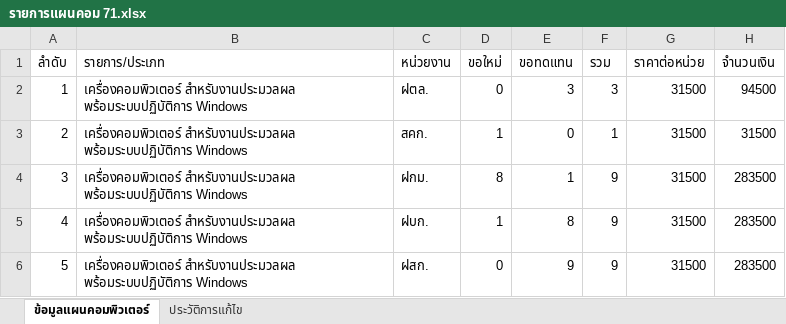
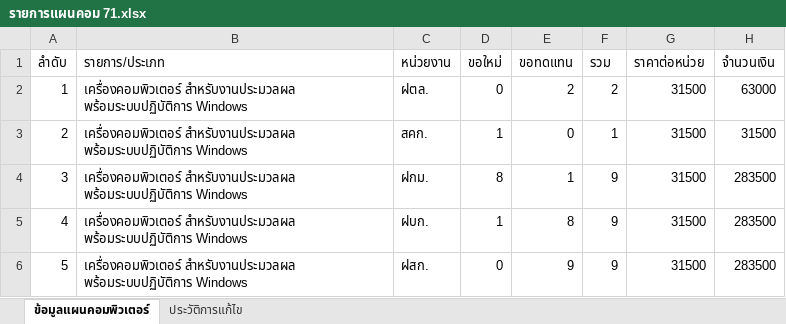
Before and after one commit to 67018121-del/app-plan71, an Excel workbook: รายการแผนคอม 71.xlsx, sheet ข้อมูลแผนคอมพิวเตอร์, drawn as a sheet; only a part is shown; values as stored, in another font and other column widths than the file's, no borders; the diff names each change by its address in the sheet, - before the commit and + after, or states it on an @@ line.

```diff
--- a/รายการแผนคอม 71.xlsx (sheet ข้อมูลแผนคอมพิวเตอร์)
+++ b/รายการแผนคอม 71.xlsx (sheet ข้อมูลแผนคอมพิวเตอร์)
-E2 (ขอทดแทน): 3
+E2 (ขอทดแทน): 2
-F2 (รวม): 3
+F2 (รวม): 2
-H2 (จำนวนเงิน): 94500
+H2 (จำนวนเงิน): 63000
```
Also changed, not shown: sheet ประวัติการแก้ไข.
